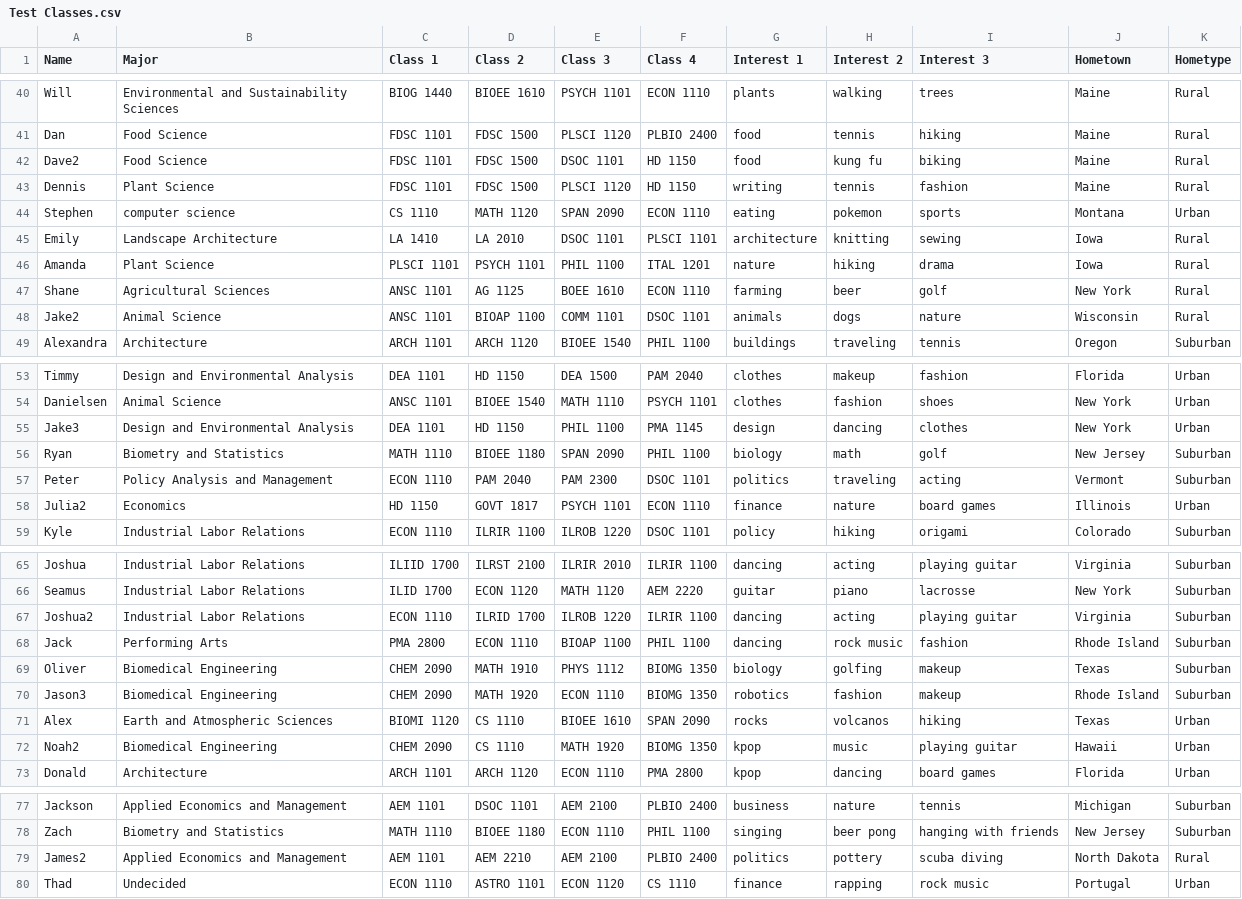
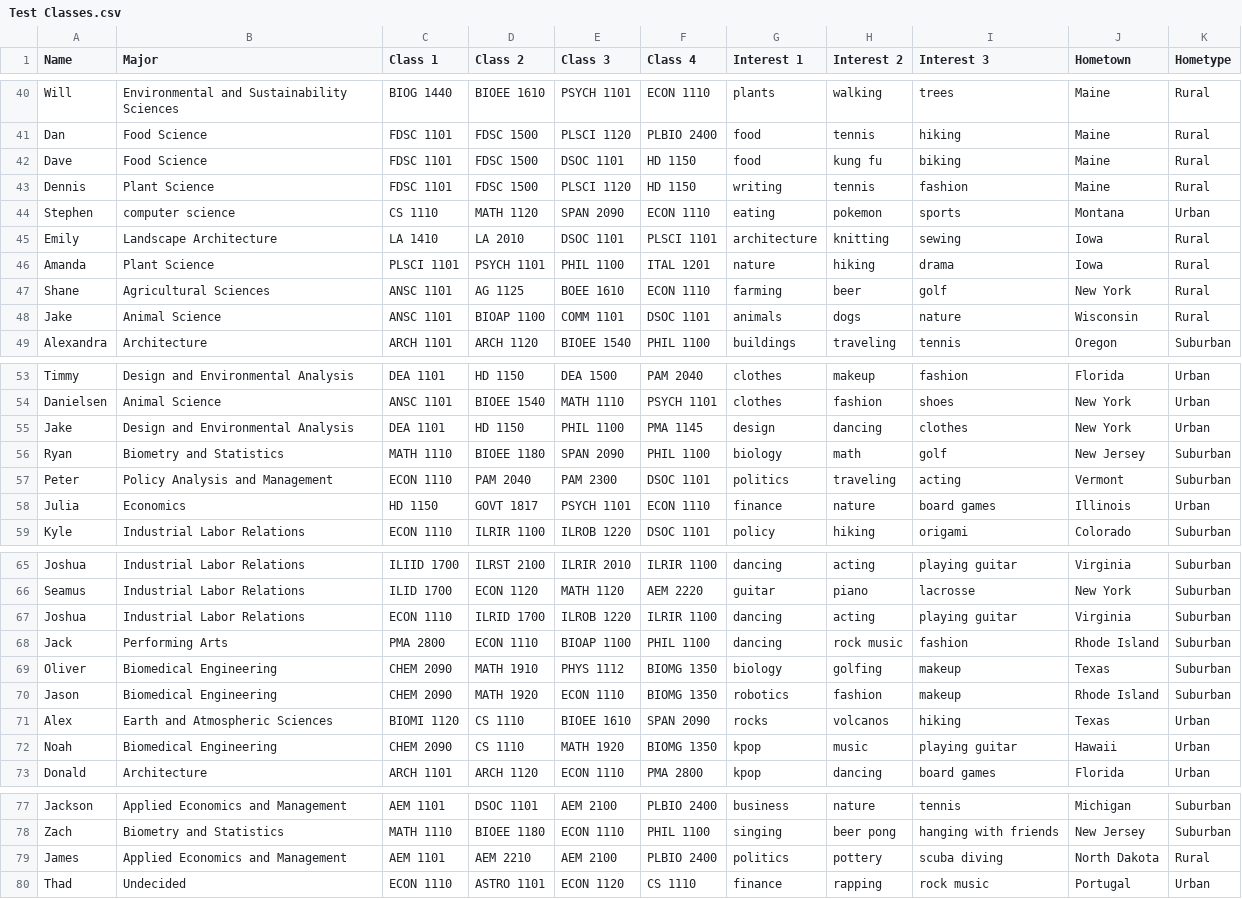
Before and after one commit to ALai2/AWS-Flask-ML-App, a CSV file: recommender/Test Classes.csv, drawn as a sheet; only a part is shown, gaps mark what is left out; the diff covers the shown part only.

```diff
--- a/recommender/Test Classes.csv
+++ b/recommender/Test Classes.csv
@@ -41,3 +41,3 @@ Will,Environmental and Sustainability Sciences,BIOG 1440,BIOEE 1610,PSYCH 1101,E
 Dan,Food Science,FDSC 1101,FDSC 1500,PLSCI 1120,PLBIO 2400,food,tennis,hiking,Maine,Rural
-Dave2 ,Food Science,FDSC 1101,FDSC 1500,DSOC 1101,HD 1150,food,kung fu,biking,Maine,Rural
+Dave ,Food Science,FDSC 1101,FDSC 1500,DSOC 1101,HD 1150,food,kung fu,biking,Maine,Rural
 Dennis,Plant Science,FDSC 1101,FDSC 1500,PLSCI 1120,HD 1150,writing,tennis,fashion,Maine,Rural
@@ -47,3 +47,3 @@ Amanda,Plant Science,PLSCI 1101,PSYCH 1101,PHIL 1100,ITAL 1201,nature,hiking,dra
 Shane,Agricultural Sciences,ANSC 1101,AG 1125,BOEE 1610,ECON 1110,farming,beer,golf,New York,Rural
-Jake2,Animal Science,ANSC 1101,BIOAP 1100,COMM 1101,DSOC 1101,animals,dogs,nature,Wisconsin,Rural
+Jake,Animal Science,ANSC 1101,BIOAP 1100,COMM 1101,DSOC 1101,animals,dogs,nature,Wisconsin,Rural
 Alexandra,Architecture,ARCH 1101,ARCH 1120,BIOEE 1540,PHIL 1100,buildings,traveling,tennis,Oregon ,Suburban
@@ -54,6 +54,6 @@ Timmy,Design and Environmental Analysis,DEA 1101,HD 1150,DEA 1500,PAM 2040,cloth
 Danielsen,Animal Science,ANSC 1101,BIOEE 1540,MATH 1110,PSYCH 1101,clothes,fashion,shoes,New York,Urban
-Jake3,Design and Environmental Analysis,DEA 1101,HD 1150,PHIL 1100,PMA 1145,design,dancing,clothes,New York,Urban
+Jake,Design and Environmental Analysis,DEA 1101,HD 1150,PHIL 1100,PMA 1145,design,dancing,clothes,New York,Urban
 Ryan,Biometry and Statistics,MATH 1110,BIOEE 1180,SPAN 2090,PHIL 1100,biology,math ,golf,New Jersey,Suburban
 Peter,Policy Analysis and Management,ECON 1110,PAM 2040,PAM 2300,DSOC 1101,politics,traveling ,acting,Vermont,Suburban
-Julia2,Economics,HD 1150,GOVT 1817,PSYCH 1101,ECON 1110,finance,nature,board games,Illinois,Urban
+Julia,Economics,HD 1150,GOVT 1817,PSYCH 1101,ECON 1110,finance,nature,board games,Illinois,Urban
 Kyle,Industrial Labor Relations,ECON 1110,ILRIR 1100,ILROB 1220,DSOC 1101,policy,hiking,origami,Colorado,Suburban
@@ -66,8 +66,8 @@ Joshua,Industrial Labor Relations,ILIID 1700,ILRST 2100,ILRIR 2010,ILRIR 1100,da
 Seamus,Industrial Labor Relations,ILID 1700,ECON 1120,MATH 1120,AEM 2220,guitar,piano,lacrosse,New York,Suburban
-Joshua2,Industrial Labor Relations,ECON 1110,ILRID 1700,ILROB 1220,ILRIR 1100,dancing,acting ,playing guitar,Virginia,Suburban
+Joshua,Industrial Labor Relations,ECON 1110,ILRID 1700,ILROB 1220,ILRIR 1100,dancing,acting ,playing guitar,Virginia,Suburban
 Jack,Performing Arts,PMA 2800,ECON 1110,BIOAP 1100,PHIL 1100,dancing,rock music,fashion,Rhode Island,Suburban
 Oliver,Biomedical Engineering,CHEM 2090,MATH 1910,PHYS 1112,BIOMG 1350,biology,golfing,makeup,Texas,Suburban
-Jason3,Biomedical Engineering,CHEM 2090,MATH 1920,ECON 1110,BIOMG 1350,robotics,fashion,makeup,Rhode Island,Suburban
+Jason,Biomedical Engineering,CHEM 2090,MATH 1920,ECON 1110,BIOMG 1350,robotics,fashion,makeup,Rhode Island,Suburban
 Alex,Earth and Atmospheric Sciences,BIOMI 1120,CS 1110,BIOEE 1610,SPAN 2090,rocks,volcanos,hiking,Texas,Urban
-Noah2,Biomedical Engineering,CHEM 2090,CS 1110,MATH 1920,BIOMG 1350,kpop,music,playing guitar,Hawaii,Urban
+Noah,Biomedical Engineering,CHEM 2090,CS 1110,MATH 1920,BIOMG 1350,kpop,music,playing guitar,Hawaii,Urban
 Donald,Architecture,ARCH 1101,ARCH 1120,ECON 1110,PMA 2800,kpop,dancing,board games,Florida,Urban
@@ -78,3 +78,3 @@ Jackson,Applied Economics and Management,AEM 1101,DSOC 1101,AEM 2100,PLBIO 2400,
 Zach,Biometry and Statistics,MATH 1110,BIOEE 1180,ECON 1110,PHIL 1100,singing,beer pong,hanging with friends,New Jersey,Suburban
-James2,Applied Economics and Management,AEM 1101,AEM 2210,AEM 2100,PLBIO 2400,politics,pottery,scuba diving,North Dakota,Rural
+James,Applied Economics and Management,AEM 1101,AEM 2210,AEM 2100,PLBIO 2400,politics,pottery,scuba diving,North Dakota,Rural
 Thad,Undecided,ECON 1110,ASTRO 1101,ECON 1120,CS 1110,finance,rapping,rock music,Portugal,Urban
```
Also changed, not shown: 2 edited cells elsewhere in this file, 4 other files.
